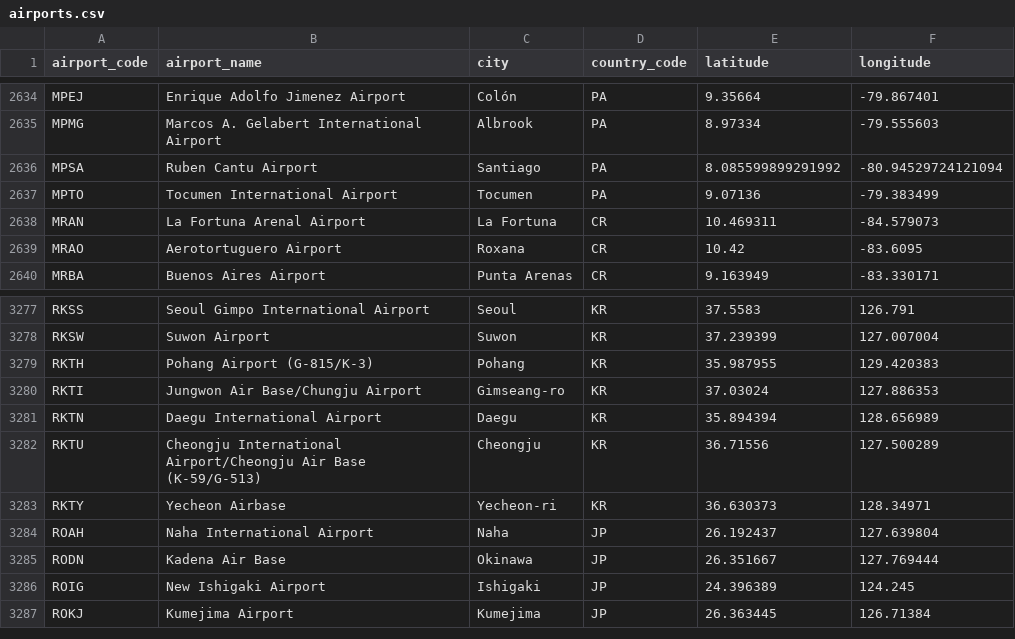
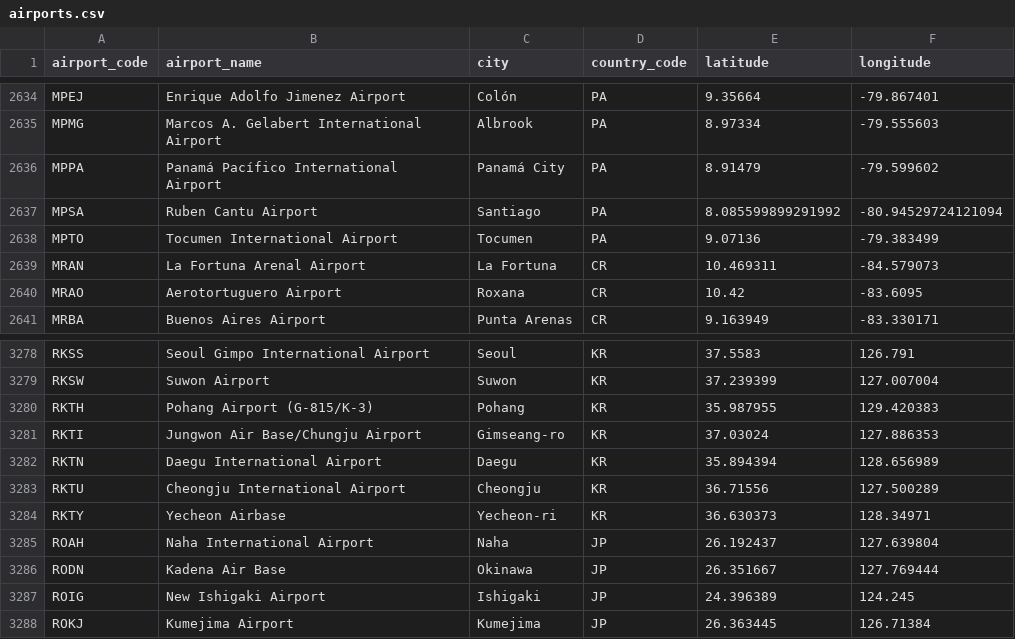
Before and after one commit to siti-zu/malaysia-flights-pipeline, a CSV file: malaysia_flights_dbt/seeds/airports.csv, drawn as a sheet; only a part is shown, gaps mark what is left out.

```diff
--- a/malaysia_flights_dbt/seeds/airports.csv
+++ b/malaysia_flights_dbt/seeds/airports.csv
@@ -2635,2 +2635,3 @@ MPEJ,Enrique Adolfo Jimenez Airport,Colón,PA,9.35664,-79.867401
 MPMG,Marcos A. Gelabert International Airport,Albrook,PA,8.97334,-79.555603
+MPPA,Panamá Pacífico International Airport,Panamá City,PA,8.91479,-79.599602
 MPSA,Ruben Cantu Airport,Santiago,PA,8.085599899291992,-80.94529724121094
@@ -3281,3 +3282,3 @@ RKTI,Jungwon Air Base/Chungju Airport,Gimseang-ro,KR,37.03024,127.886353
 RKTN,Daegu International Airport,Daegu,KR,35.894394,128.656989
-RKTU,Cheongju International Airport/Cheongju Air Base (K-59/G-513),Cheongju,KR,36.71556,127.500289
+RKTU,Cheongju International Airport,Cheongju,KR,36.71556,127.500289
 RKTY,Yecheon Airbase,Yecheon-ri,KR,36.630373,128.34971
```
Also changed, not shown: malaysia_flights_dbt/seeds/aircraft.csv, malaysia_flights_dbt/seeds/airline_overrides.csv, 13 other files.
